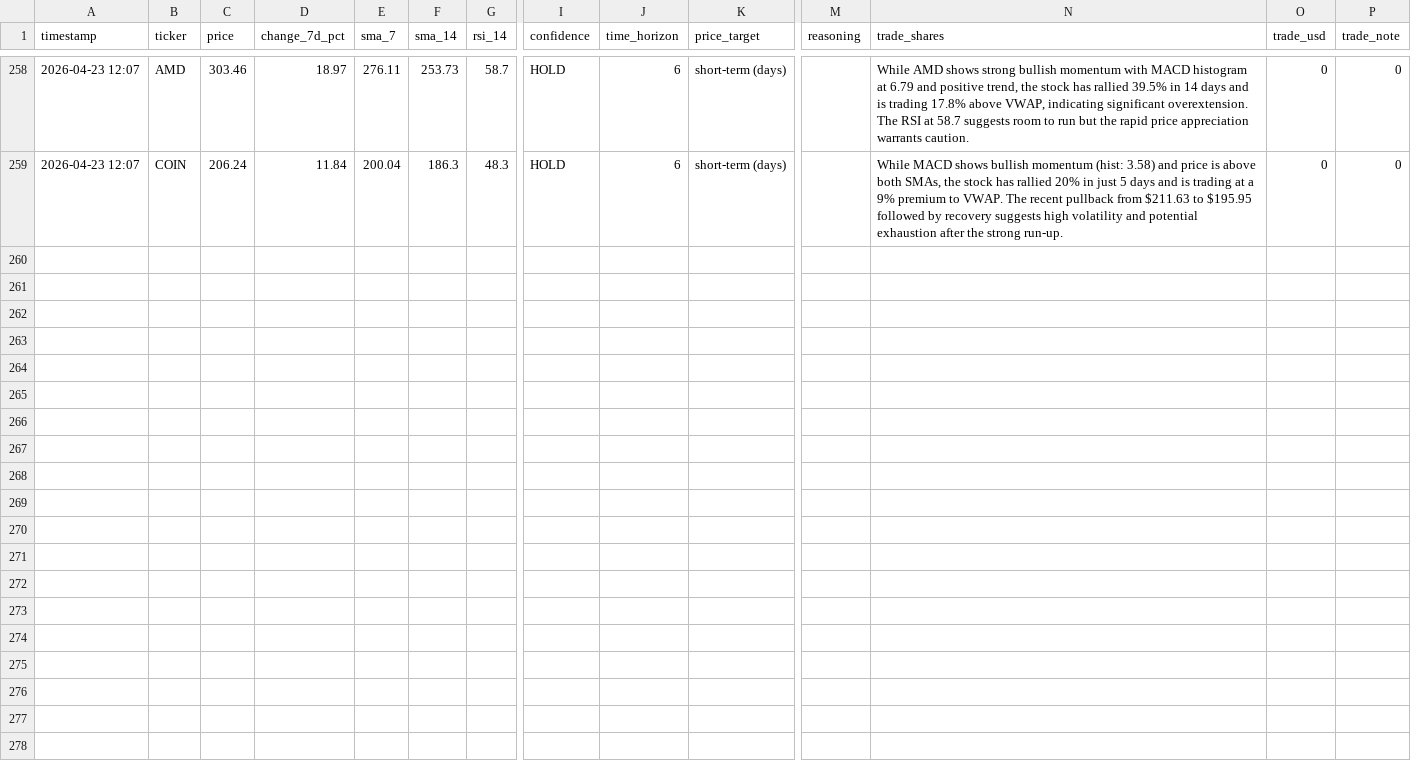
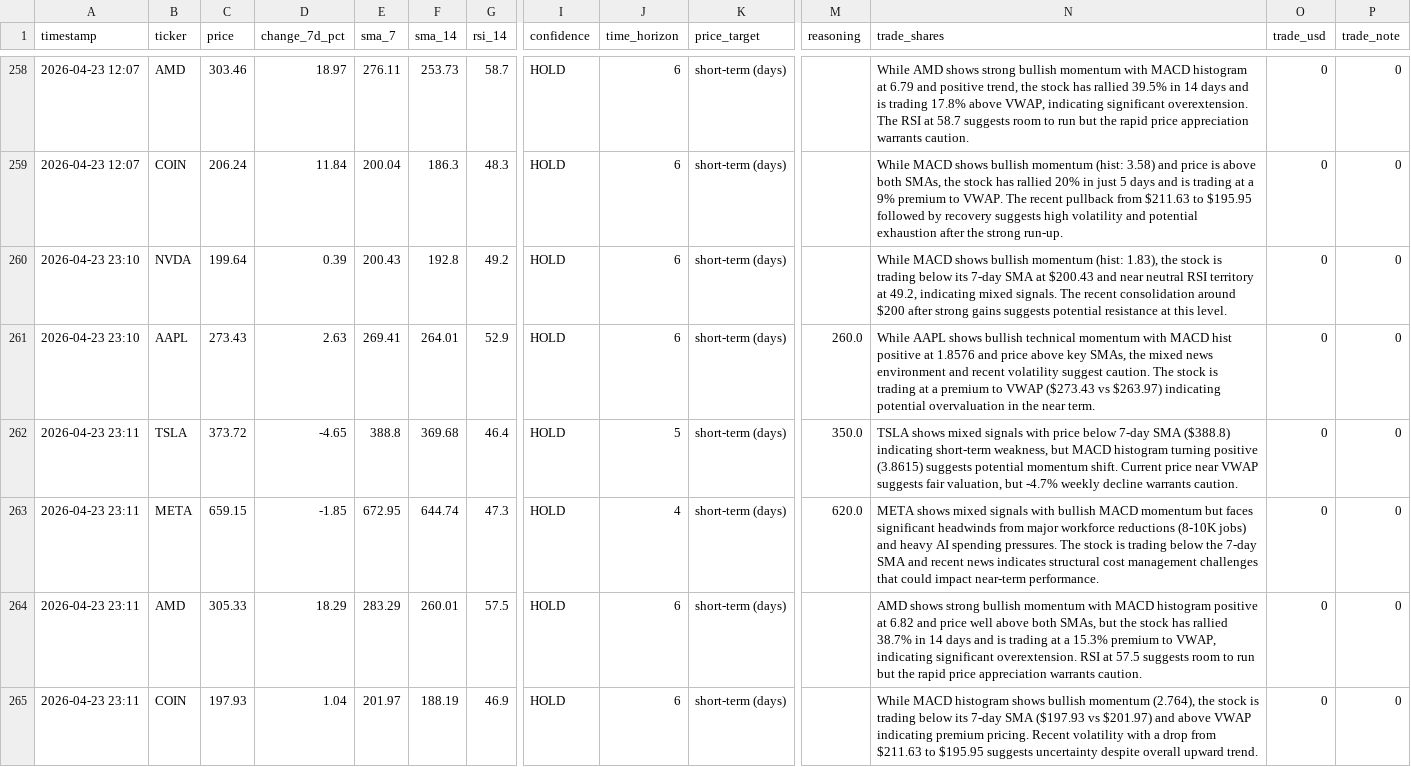
Before and after one commit to mfx-frid/eth-trader, a CSV file: alpaca_trade_log.csv, drawn as a sheet; only a part is shown, gaps mark what is left out; rows hold the shown columns only; the diff names each change by its address in the sheet, - before the commit and + after, or states it on an @@ line.

```diff
--- a/alpaca_trade_log.csv
+++ b/alpaca_trade_log.csv
+row 260: 2026-04-23 23:10 | NVDA | 199.64 | 0.39 | 200.43 | 192.8 | 49.2 | HOLD | 6 | short-term (days) |  | While MACD shows bullish momentum (hist: 1.83), the stock is trading below its 7-day SMA at $200.43 and near neutral RSI territory at 49.2, indicating mixed signals. The recent consolidation around $200 after strong gains suggests potential resistance at this level. | 0 | 0
+row 261: 2026-04-23 23:10 | AAPL | 273.43 | 2.63 | 269.41 | 264.01 | 52.9 | HOLD | 6 | short-term (days) | 260.0 | While AAPL shows bullish technical momentum with MACD hist positive at 1.8576 and price above key SMAs, the mixed news environment and recent volatility suggest caution. The stock is trading at a premium to VWAP ($273.43 vs $263.97) indicating potential overvaluation in the near term. | 0 | 0
+row 262: 2026-04-23 23:11 | TSLA | 373.72 | -4.65 | 388.8 | 369.68 | 46.4 | HOLD | 5 | short-term (days) | 350.0 | TSLA shows mixed signals with price below 7-day SMA ($388.8) indicating short-term weakness, but MACD histogram turning positive (3.8615) suggests potential momentum shift. Current price near VWAP suggests fair valuation, but -4.7% weekly decline warrants caution. | 0 | 0
+row 263: 2026-04-23 23:11 | META | 659.15 | -1.85 | 672.95 | 644.74 | 47.3 | HOLD | 4 | short-term (days) | 620.0 | META shows mixed signals with bullish MACD momentum but faces significant headwinds from major workforce reductions (8-10K jobs) and heavy AI spending pressures. The stock is trading below the 7-day SMA and recent news indicates structural cost management challenges that could impact near-term performance. | 0 | 0
+row 264: 2026-04-23 23:11 | AMD | 305.33 | 18.29 | 283.29 | 260.01 | 57.5 | HOLD | 6 | short-term (days) |  | AMD shows strong bullish momentum with MACD histogram positive at 6.82 and price well above both SMAs, but the stock has rallied 38.7% in 14 days and is trading at a 15.3% premium to VWAP, indicating significant overextension. RSI at 57.5 suggests room to run but the rapid price appreciation warrants caution. | 0 | 0
+row 265: 2026-04-23 23:11 | COIN | 197.93 | 1.04 | 201.97 | 188.19 | 46.9 | HOLD | 6 | short-term (days) |  | While MACD histogram shows bullish momentum (2.764), the stock is trading below its 7-day SMA ($197.93 vs $201.97) and above VWAP indicating premium pricing. Recent volatility with a drop from $211.63 to $195.95 suggests uncertainty despite overall upward trend. | 0 | 0
```
